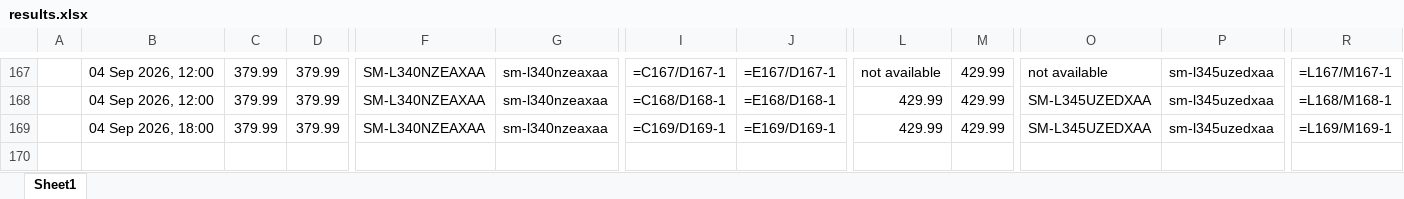
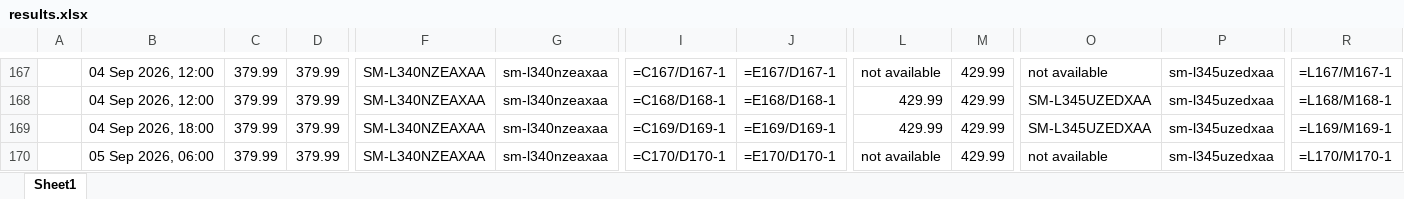
Before and after one commit to rathi-eucloid/launch-watches, an Excel workbook: outputs/results.xlsx, sheet Sheet1, drawn as a sheet; only a part is shown, gaps mark what is left out; values as stored, in another font and other column widths than the file's, no borders; formulas without a stored value are shown as written; rows hold the shown columns only; the diff names each change by its address in the sheet, - before the commit and + after, or states it on an @@ line.

```diff
--- a/outputs/results.xlsx (sheet Sheet1)
+++ b/outputs/results.xlsx (sheet Sheet1)
+row 170:  | 05 Sep 2026, 06:00 | 379.99 | 379.99 | SM-L340NZEAXAA | sm-l340nzeaxaa | =C170/D170-1 | =E170/D170-1 | not available | 429.99 | not available | sm-l345uzedxaa | =L170/M170-1
```
Also changed, not shown: 21 other files.
